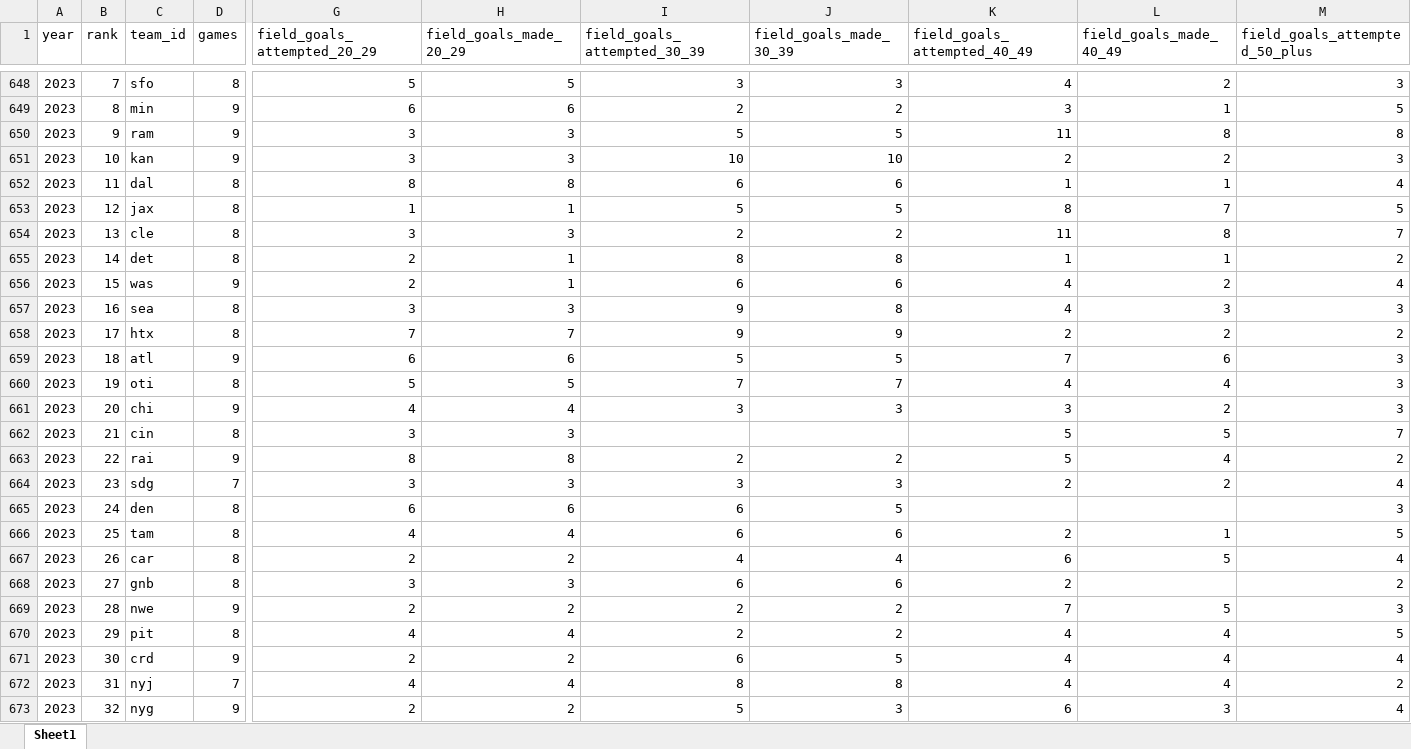
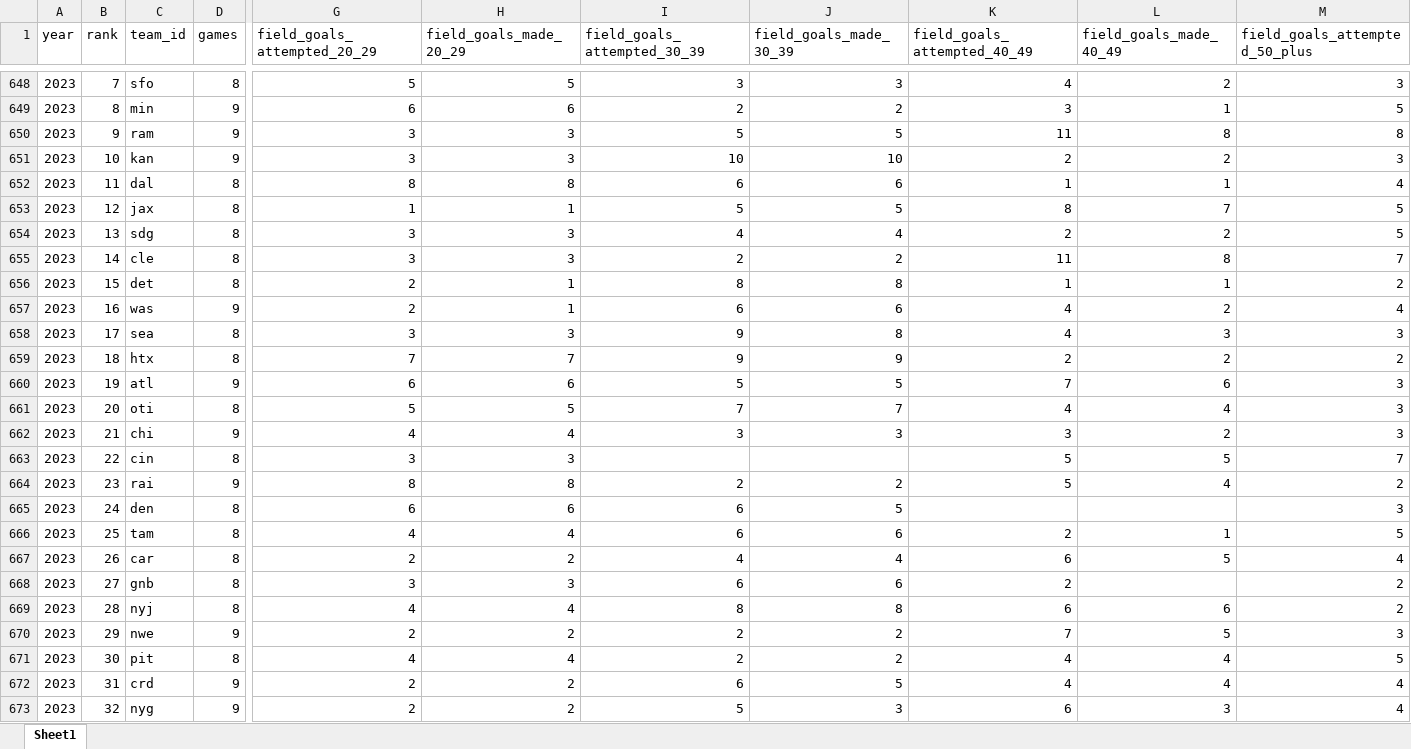
Before and after one commit to TimBstn/fantasy_football, an Excel workbook: data/offense/kicking_offense.xlsx, sheet Sheet1, drawn as a sheet; only a part is shown, gaps mark what is left out; values as stored, in another font and other column widths than the file's, no cell formats; removed rows and columns are numbered as before the commit, all else as after; rows hold the shown columns only; the diff names each change by its address in the sheet, - before the commit and + after, or states it on an @@ line.

```diff
--- a/data/offense/kicking_offense.xlsx (sheet Sheet1)
+++ b/data/offense/kicking_offense.xlsx (sheet Sheet1)
+row 654: 2023 | 13 | sdg | 8 | 3 | 3 | 4 | 4 | 2 | 2 | 5
-B655 (rank): 13
+B655 (rank): 14
-B656 (rank): 14
+B656 (rank): 15
-B657 (rank): 15
+B657 (rank): 16
-B658 (rank): 16
+B658 (rank): 17
-B659 (rank): 17
+B659 (rank): 18
-B660 (rank): 18
+B660 (rank): 19
-B661 (rank): 19
+B661 (rank): 20
-B662 (rank): 20
+B662 (rank): 21
-B663 (rank): 21
+B663 (rank): 22
-B664 (rank): 22
+B664 (rank): 23
-row 664: 2023 | 23 | sdg | 7 | 3 | 3 | 3 | 3 | 2 | 2 | 4
+row 669: 2023 | 28 | nyj | 8 | 4 | 4 | 8 | 8 | 6 | 6 | 2
-B670 (rank): 28
+B670 (rank): 29
-B671 (rank): 29
+B671 (rank): 30
-B672 (rank): 30
+B672 (rank): 31
-row 672: 2023 | 31 | nyj | 7 | 4 | 4 | 8 | 8 | 4 | 4 | 2
```
Also changed, not shown: cell formats, data/offense/passing_offense.xlsx, data/offense/punting_offense.xlsx, 8 other files.
